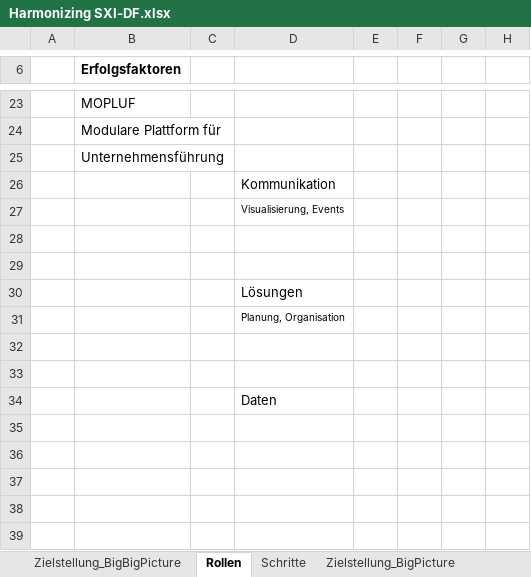
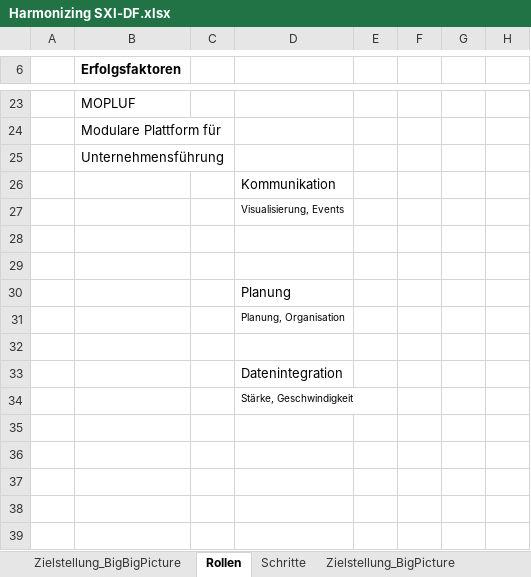
Before and after one commit to saxess-software/DataFactory-Knowledge-Center, an Excel workbook: 8. Harmonising standards/Harmonizing SXI-DF.xlsx, sheet Rollen, drawn as a sheet; only a part is shown, gaps mark what is left out; values as stored, in another font and other column widths than the file's, no borders; charts and pictures not drawn; the diff names each change by its address in the sheet, - before the commit and + after, or states it on an @@ line.

```diff
--- a/8. Harmonising standards/Harmonizing SXI-DF.xlsx (sheet Rollen)
+++ b/8. Harmonising standards/Harmonizing SXI-DF.xlsx (sheet Rollen)
-D30: Lösungen
+D30: Planung
-D33: (empty)
+D33: Datenintegration
-D34: Daten
+D34: Stärke, Geschwindigkeit
@@ D34 text size: smaller @@
```
Also changed, not shown: sheet Zielstellung_BigBigPicture, charts or pictures.
